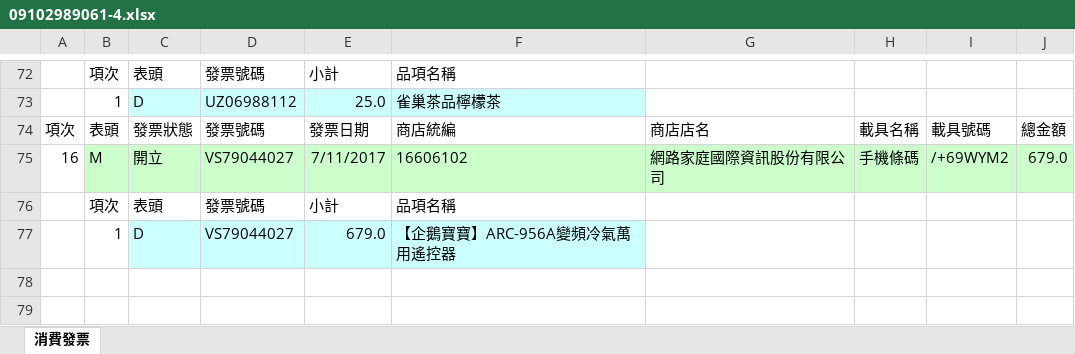
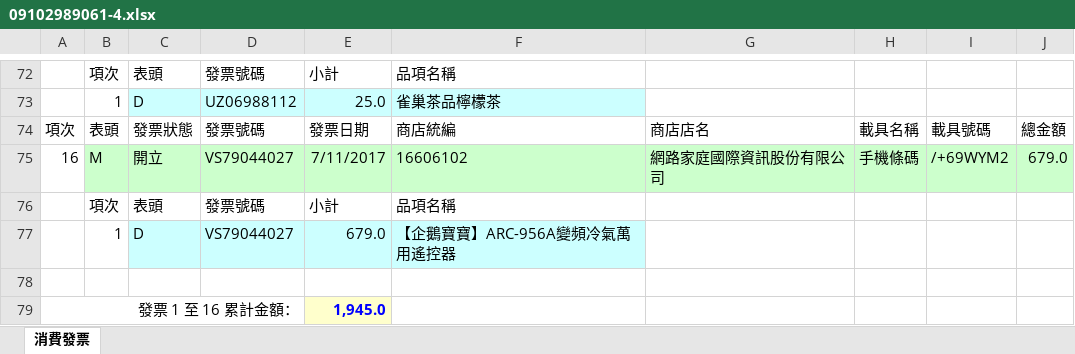
Before and after one commit to shyang107/go-twinvoices, an Excel workbook: appinv/out/09102989061-4.xlsx, sheet 消費發票, drawn as a sheet; only a part is shown, gaps mark what is left out; values as stored, in another font and other column widths than the file's, no borders; the diff names each change by its address in the sheet, - before the commit and + after, or states it on an @@ line.

```diff
--- a/appinv/out/09102989061-4.xlsx (sheet 消費發票)
+++ b/appinv/out/09102989061-4.xlsx (sheet 消費發票)
+row 78: (empty)
+row 79: 發票 1 至 16 累計金額： |  |  |  | 1,945.0
```
Also changed, not shown: appinv/out/09102989061-1.xlsx, appinv/out/09102989061-2.xlsx, 10 other files.
